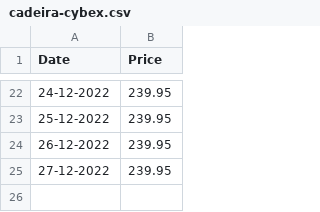
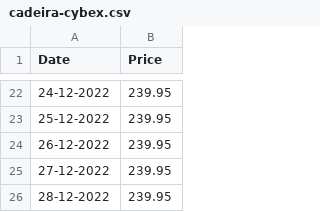
Before and after one commit to malhas/price-tracker, a CSV file: items/cadeira-cybex.csv, drawn as a sheet; only a part is shown, gaps mark what is left out; the diff names each change by its address in the sheet, - before the commit and + after, or states it on an @@ line.

Commit message:
Added exception handling for price and popup waits. Updated csvs

```diff
--- a/items/cadeira-cybex.csv
+++ b/items/cadeira-cybex.csv
+row 26: 28-12-2022 | 239.95
```
Also changed, not shown: items/cafe-masaka.csv, items/jeans.csv, 5 other files.
